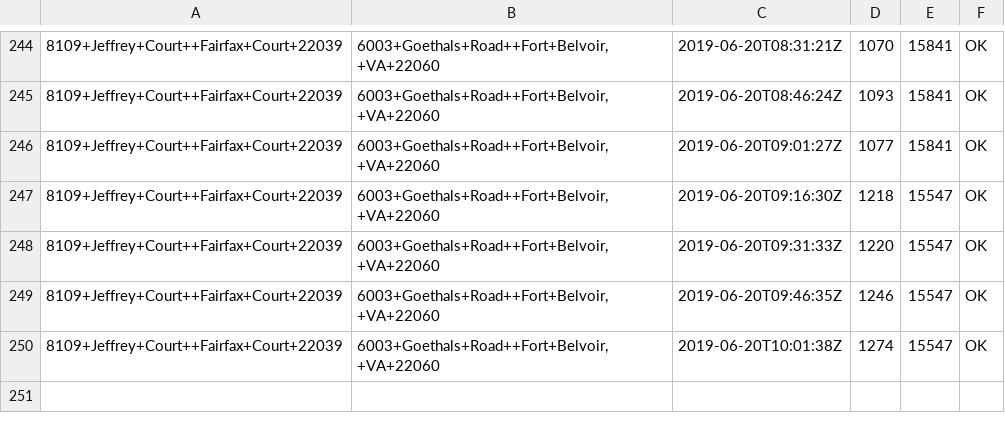
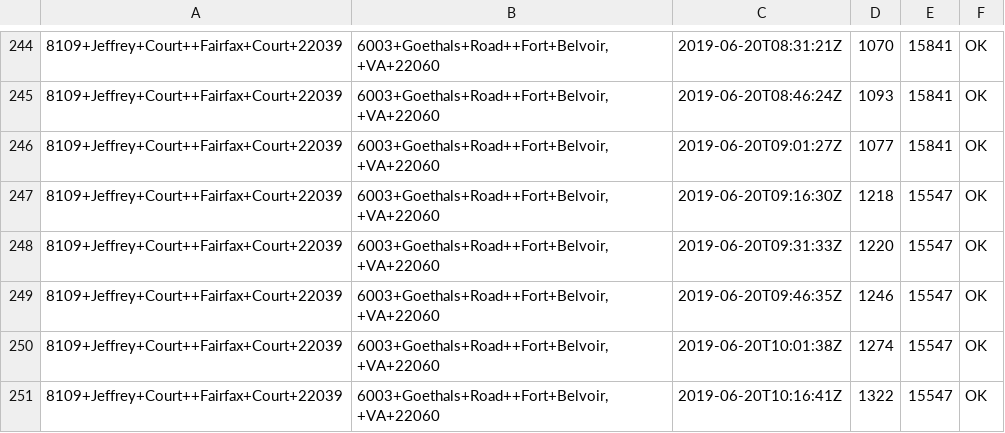
Before and after one commit to dusty-turner/drivetimegetter, a CSV file: drive_times.csv, drawn as a sheet; only a part is shown, gaps mark what is left out.

Commit message:
automatic run on: 2019-06-20 10:16

```diff
--- a/drive_times.csv
+++ b/drive_times.csv
@@ -250 +250,2 @@
 8109+Jeffrey+Court++Fairfax+Court+22039,"6003+Goethals+Road++Fort+Belvoir,+VA+22060",2019-06-20T10:01:38Z,1274,15547,OK
+8109+Jeffrey+Court++Fairfax+Court+22039,"6003+Goethals+Road++Fort+Belvoir,+VA+22060",2019-06-20T10:16:41Z,1322,15547,OK
```
